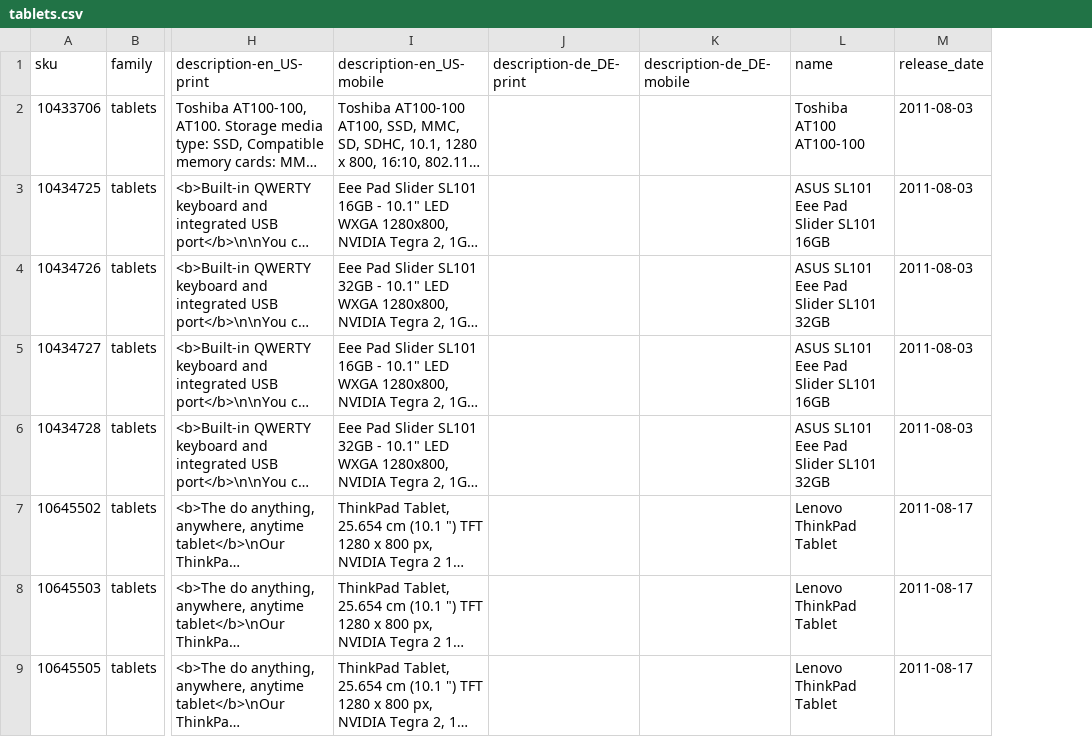
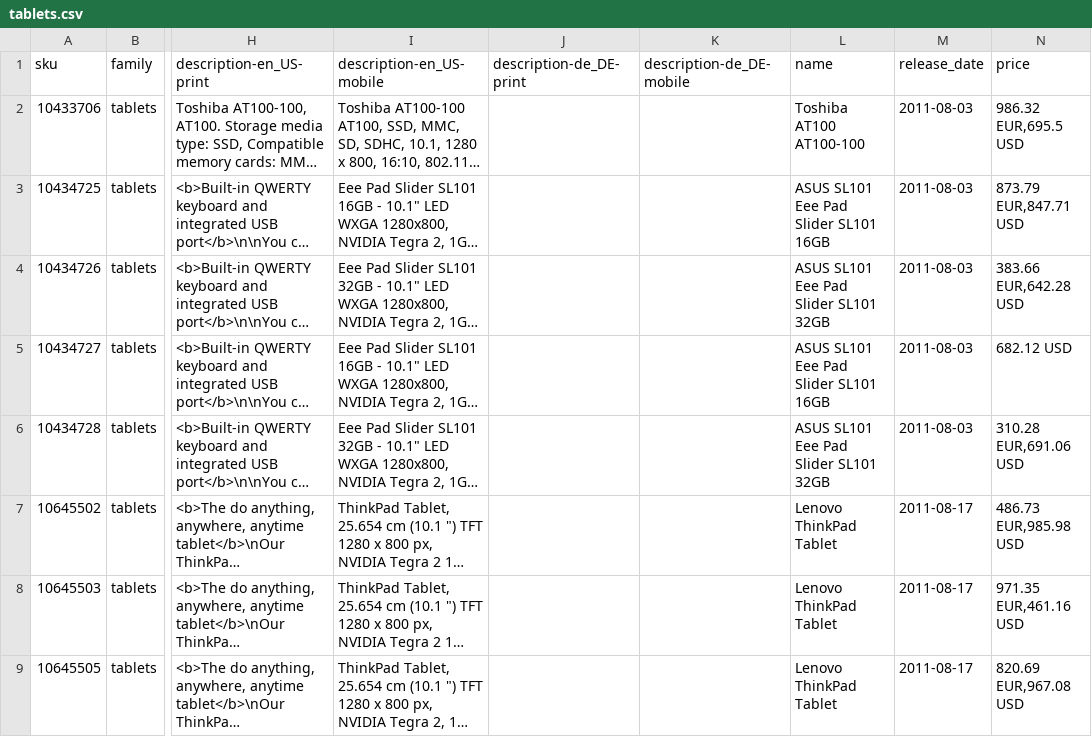
Before and after one commit to akeneo/IcecatDemoBundle, a CSV file: Resources/import/products/tablets.csv, drawn as a sheet; only a part is shown, gaps mark what is left out; long unchanged cells end in …; the diff names each change by its address in the sheet, - before the commit and + after, or states it on an @@ line.

Commit message:
Added prices and corrected bugs

```diff
--- a/Resources/import/products/tablets.csv
+++ b/Resources/import/products/tablets.csv
+column N (price), rows 2-9: 986.32 EUR,695.5 USD | 873.79 EUR,847.71 USD | 383.66 EUR,642.28 USD | 682.12 USD | 310.28 EUR,691.06 USD | 486.73 EUR,985.98 USD | 971.35 EUR,461.16 USD | 820.69 EUR,967.08 USD
```
Also changed, not shown: Resources/import/categories.csv, Resources/import/products/headphones.csv, 18 other files.
